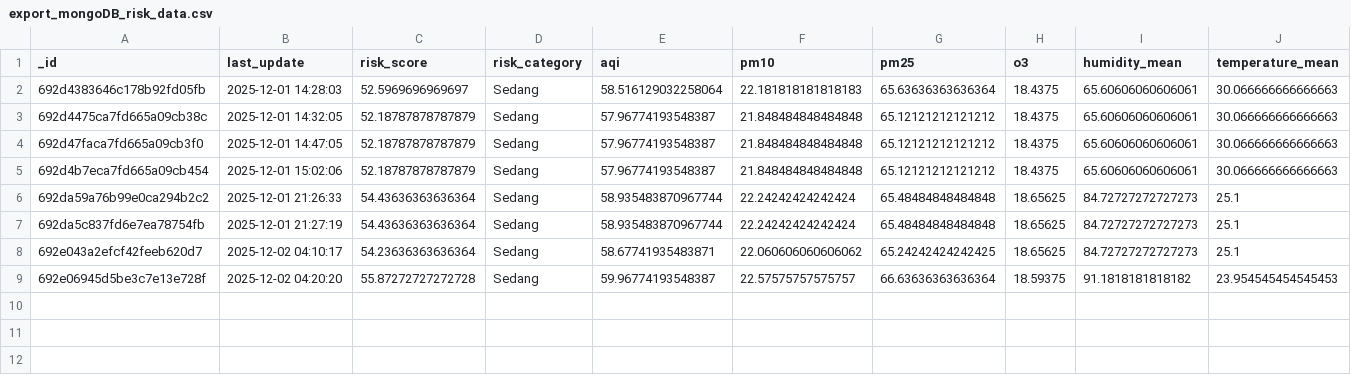
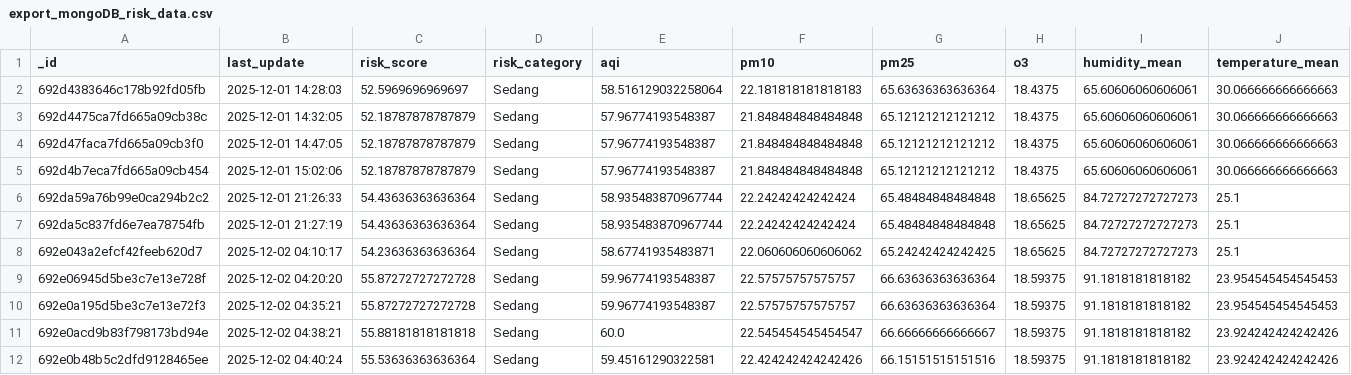
Before and after one commit to savinalarissaa/air-quality-risk, a CSV file: data/export_mongoDB_risk_data.csv, drawn as a sheet; only a part is shown; rows hold the shown columns only; the diff names each change by its address in the sheet, - before the commit and + after, or states it on an @@ line.

```diff
--- a/data/export_mongoDB_risk_data.csv
+++ b/data/export_mongoDB_risk_data.csv
+row 10: 692e0a195d5be3c7e13e72f3 | 2025-12-02 04:35:21 | 55.87272727272728 | Sedang | 59.96774193548387 | 22.57575757575757 | 66.63636363636364 | 18.59375 | 91.1818181818182 | 23.954545454545453
+row 11: 692e0acd9b83f798173bd94e | 2025-12-02 04:38:21 | 55.88181818181818 | Sedang | 60.0 | 22.545454545454547 | 66.66666666666667 | 18.59375 | 91.1818181818182 | 23.924242424242426
+row 12: 692e0b48b5c2dfd9128465ee | 2025-12-02 04:40:24 | 55.53636363636364 | Sedang | 59.45161290322581 | 22.424242424242426 | 66.15151515151516 | 18.59375 | 91.1818181818182 | 23.924242424242426
```
Also changed, not shown: data/aqi/waqi_output.csv, data/processed_combined_data.csv, 5 other files.
